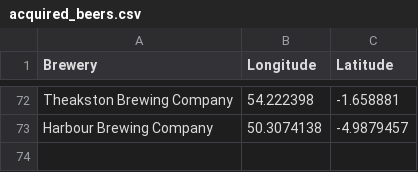
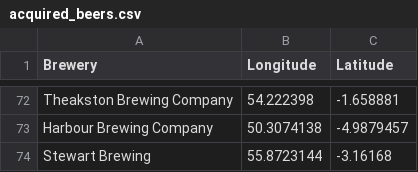
Before and after one commit to JoeBillingsley/JoeTheAverage.github.io, a CSV file: _data/acquired_beers.csv, drawn as a sheet; only a part is shown, gaps mark what is left out.

Commit message:
Added Stewart Brewing

```diff
--- a/_data/acquired_beers.csv
+++ b/_data/acquired_beers.csv
@@ -73 +73,2 @@ Theakston Brewing Company,54.222398,-1.658881
 Harbour Brewing Company,50.3074138,-4.9879457
+Stewart Brewing,55.8723144,-3.16168
```
